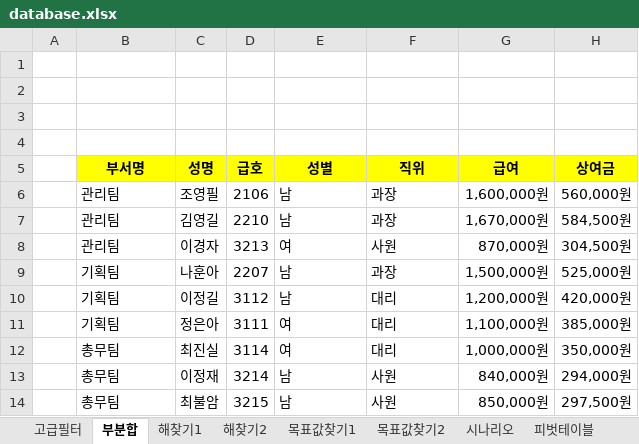
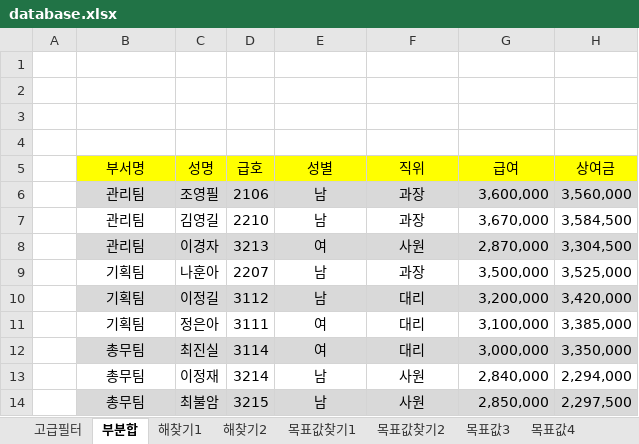
Before and after one commit to hmkang98/excel, an Excel workbook: data/database.xlsx, sheet 부분합, drawn as a sheet; values as stored, in another font and other column widths than the file's, no borders; table styles not drawn; the diff names each change by its address in the sheet, - before the commit and + after, or states it on an @@ line.

```diff
--- a/data/database.xlsx (sheet 부분합)
+++ b/data/database.xlsx (sheet 부분합)
+sheet tab: 목표값3
+sheet tab: 목표값4
-B5:H5 bold: on
+B5:H5 bold: off
-B6:B14 alignment: left
+B6:B14 alignment: center
-B6:H6 fill: none
+B6:H6 fill: #D9D9D9
-E6:F14 alignment: left
+E6:F14 alignment: center
-G6 (급여): 1,600,000원
+G6 (급여): 3,600,000
-H6 (상여금): 560,000원
+H6 (상여금): 3,560,000
-G7 (급여): 1,670,000원
+G7 (급여): 3,670,000
-H7 (상여금): 584,500원
+H7 (상여금): 3,584,500
-B8:H8 fill: none
+B8:H8 fill: #D9D9D9
-G8 (급여): 870,000원
+G8 (급여): 2,870,000
-H8 (상여금): 304,500원
+H8 (상여금): 3,304,500
-G9 (급여): 1,500,000원
+G9 (급여): 3,500,000
-H9 (상여금): 525,000원
+H9 (상여금): 3,525,000
-B10:H10 fill: none
+B10:H10 fill: #D9D9D9
-G10 (급여): 1,200,000원
+G10 (급여): 3,200,000
-H10 (상여금): 420,000원
+H10 (상여금): 3,420,000
-G11 (급여): 1,100,000원
+G11 (급여): 3,100,000
-H11 (상여금): 385,000원
+H11 (상여금): 3,385,000
-B12:H12 fill: none
+B12:H12 fill: #D9D9D9
-G12 (급여): 1,000,000원
+G12 (급여): 3,000,000
-H12 (상여금): 350,000원
+H12 (상여금): 3,350,000
-G13 (급여): 840,000원
+G13 (급여): 2,840,000
-H13 (상여금): 294,000원
+H13 (상여금): 2,294,000
-B14:H14 fill: none
+B14:H14 fill: #D9D9D9
-G14 (급여): 850,000원
+G14 (급여): 2,850,000
-H14 (상여금): 297,500원
+H14 (상여금): 2,297,500
```
Also changed, not shown: sheet 해찾기1, sheet 피벗테이블, sheet 목표값찾기2, sheet 고급필터, sheet 설문조사결과, other sheet tabs, formulas that keep their value, charts or pictures, 2 other files.
